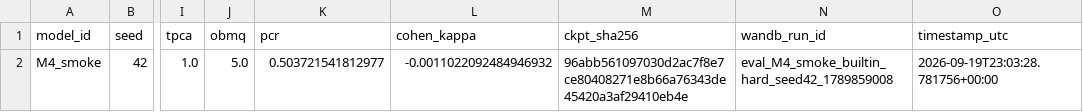
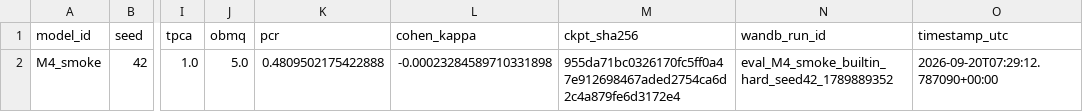
Before and after one commit to johnwendycn/MultiAgent_Reinforcement-Learning, a CSV file: results/raw/M4_smoke_builtin_hard_seed42.csv, drawn as a sheet; only a part is shown, gaps mark what is left out; the diff names each change by its address in the sheet, - before the commit and + after, or states it on an @@ line.

```diff
--- a/results/raw/M4_smoke_builtin_hard_seed42.csv
+++ b/results/raw/M4_smoke_builtin_hard_seed42.csv
-K2 (pcr): 0.503721541812977
+K2 (pcr): 0.4809502175422888
-L2 (cohen_kappa): -0.0011022092484946932
+L2 (cohen_kappa): -0.00023284589710331898
-M2 (ckpt_sha256): 96abb561097030d2ac7f8e7ce80408271e8b66a76343de45420a3af29410eb4e
+M2 (ckpt_sha256): 955da71bc0326170fc5ff0a47e912698467aded2754ca6d2c4a879fe6d3172e4
-N2 (wandb_run_id): eval_M4_smoke_builtin_hard_seed42_1789859008
+N2 (wandb_run_id): eval_M4_smoke_builtin_hard_seed42_1789889352
-O2 (timestamp_utc): 2026-09-19T23:03:28.781756+00:00
+O2 (timestamp_utc): 2026-09-20T07:29:12.787090+00:00
```
Also changed, not shown: 10 other files.
